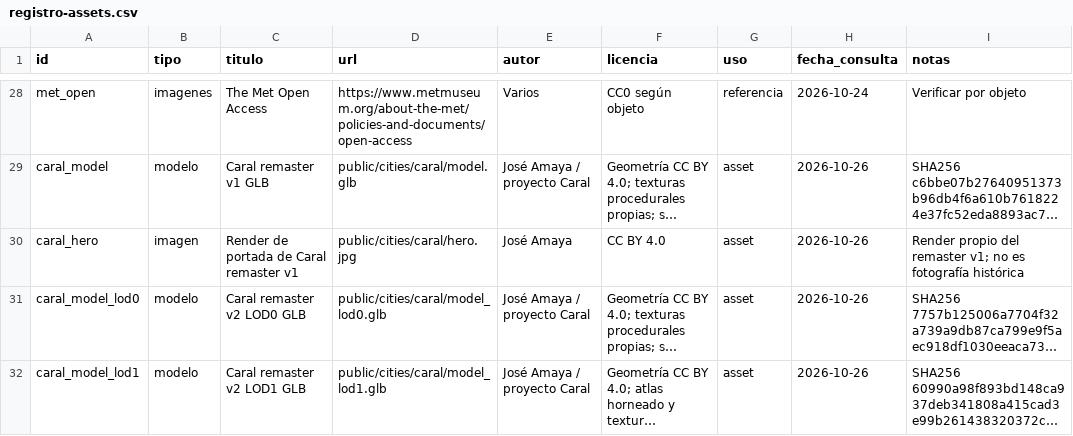
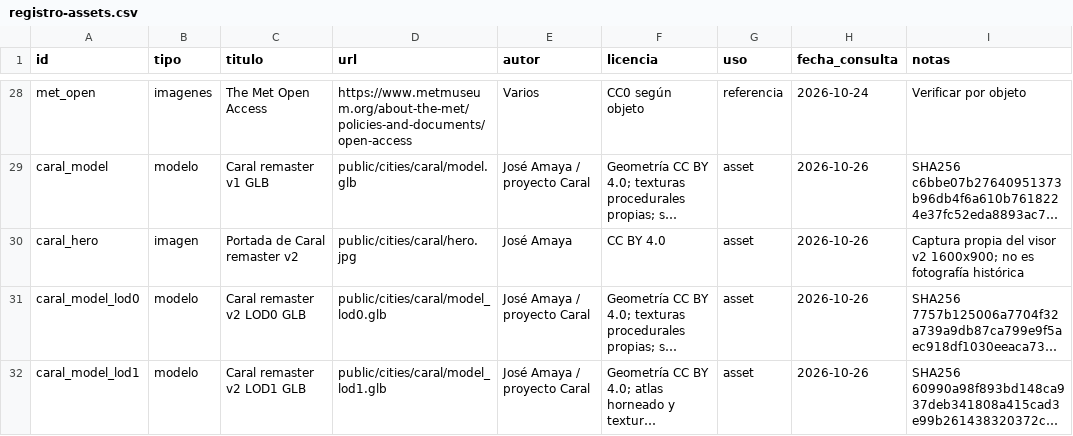
Before and after one commit to joseamaya/ciudades-sagradas, a CSV file: docs/fuentes/registro-assets.csv, drawn as a sheet; only a part is shown, gaps mark what is left out; long unchanged cells end in …; the diff names each change by its address in the sheet, - before the commit and + after, or states it on an @@ line.

Commit message:
feat(caral): cerrar release v2 (#6)

```diff
--- a/docs/fuentes/registro-assets.csv
+++ b/docs/fuentes/registro-assets.csv
-C30 (titulo): Render de portada de Caral remaster v1
+C30 (titulo): Portada de Caral remaster v2
-I30 (notas): Render propio del remaster v1; no es…
+I30 (notas): Captura propia del visor v2 1600x900; no es…
```
Also changed, not shown: 22 other files.
